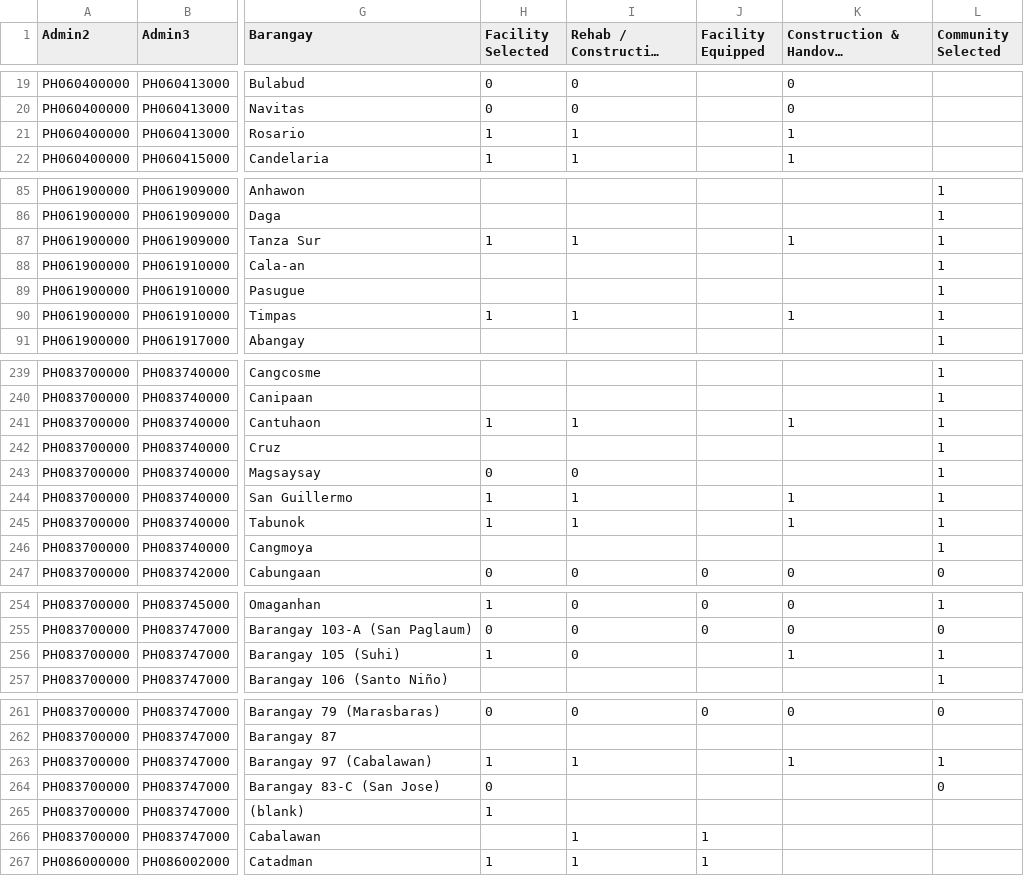
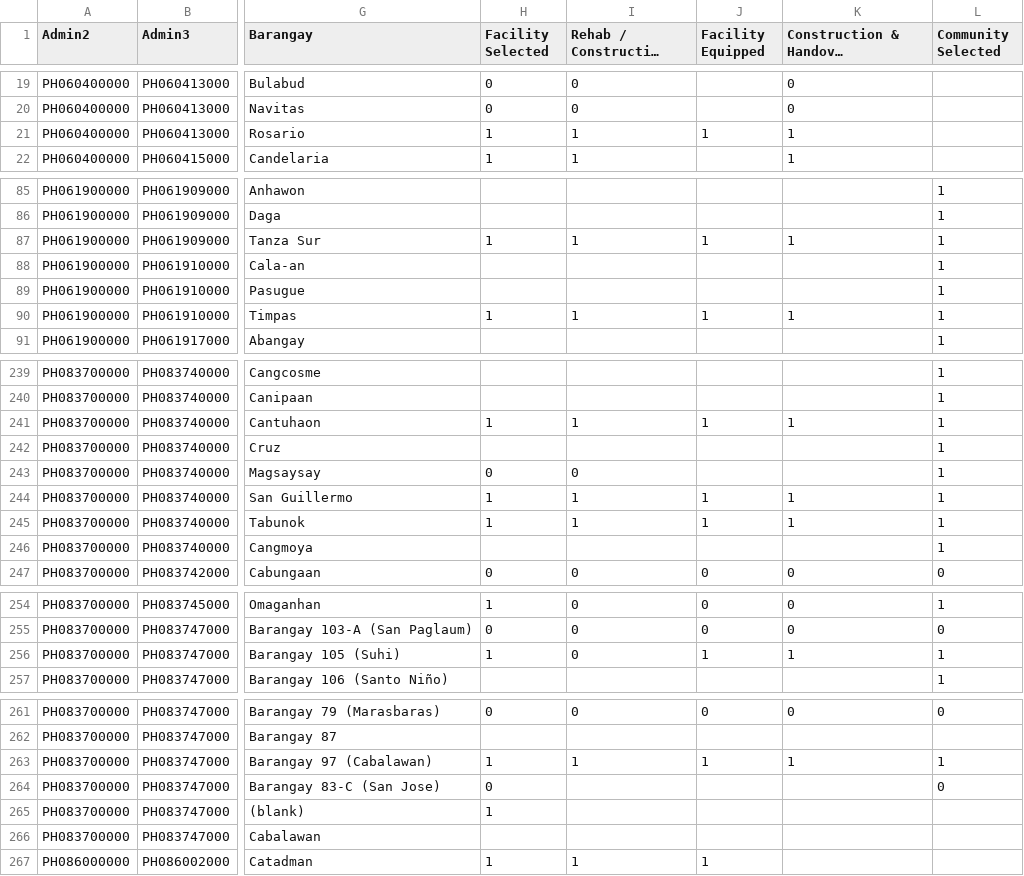
Before and after one commit to PhilippineRedCross/yolanda_recovery, a CSV file: data/recovery_health.csv, drawn as a sheet; only a part is shown, gaps mark what is left out; long unchanged cells end in …; the diff covers the shown part only; the diff names each change by its address in the sheet, - before the commit and + after, or states it on an @@ line.

```diff
--- a/data/recovery_health.csv
+++ b/data/recovery_health.csv
-J21 (Facility Equipped): (empty)
+J21 (Facility Equipped): 1
-J87 (Facility Equipped): (empty)
+J87 (Facility Equipped): 1
-J90 (Facility Equipped): (empty)
+J90 (Facility Equipped): 1
-J241 (Facility Equipped): (empty)
+J241 (Facility Equipped): 1
-J244:J245 (Facility Equipped): (empty)
+J244:J245 (Facility Equipped): 1
-J256 (Facility Equipped): (empty)
+J256 (Facility Equipped): 1
-J263 (Facility Equipped): (empty)
+J263 (Facility Equipped): 1
-I266 (Rehab / Construction Started): 1
+I266 (Rehab / Construction Started): (empty)
-J266 (Facility Equipped): 1
+J266 (Facility Equipped): (empty)
```
Also changed, not shown: 10 edited cells elsewhere in this file.
